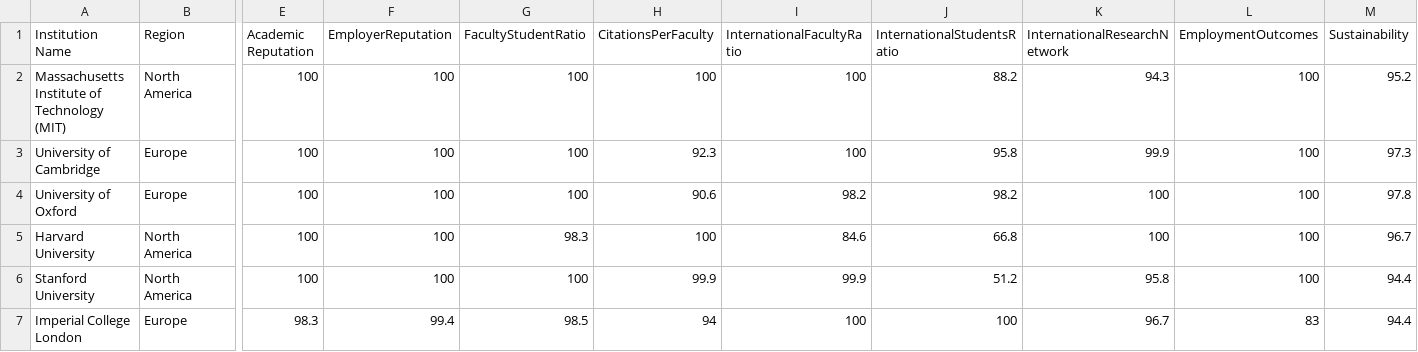
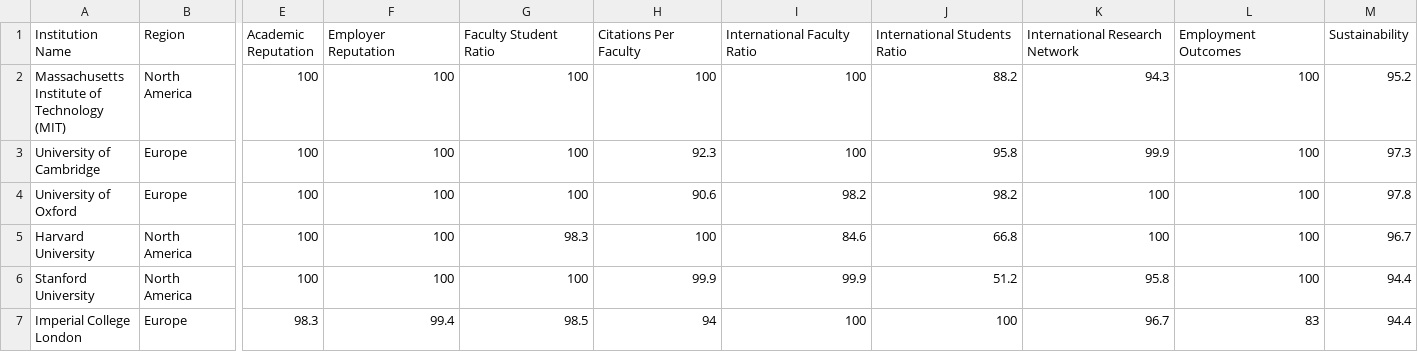
Before and after one commit to tyanfarm/DataScienceFinalProject, a CSV file: Data/universities.csv, drawn as a sheet; only a part is shown, gaps mark what is left out; the diff names each change by its address in the sheet, - before the commit and + after, or states it on an @@ line.

Commit message:
fix name of columns in data

```diff
--- a/Data/universities.csv
+++ b/Data/universities.csv
-F1: EmployerReputation
+F1: Employer Reputation
-G1: FacultyStudentRatio
+G1: Faculty Student Ratio
-H1: CitationsPerFaculty
+H1: Citations Per Faculty
-I1: InternationalFacultyRatio
+I1: International Faculty Ratio
-J1: InternationalStudentsRatio
+J1: International Students Ratio
-K1: InternationalResearchNetwork
+K1: International Research Network
-L1: EmploymentOutcomes
+L1: Employment Outcomes
```
Also changed, not shown: 1 other file.
